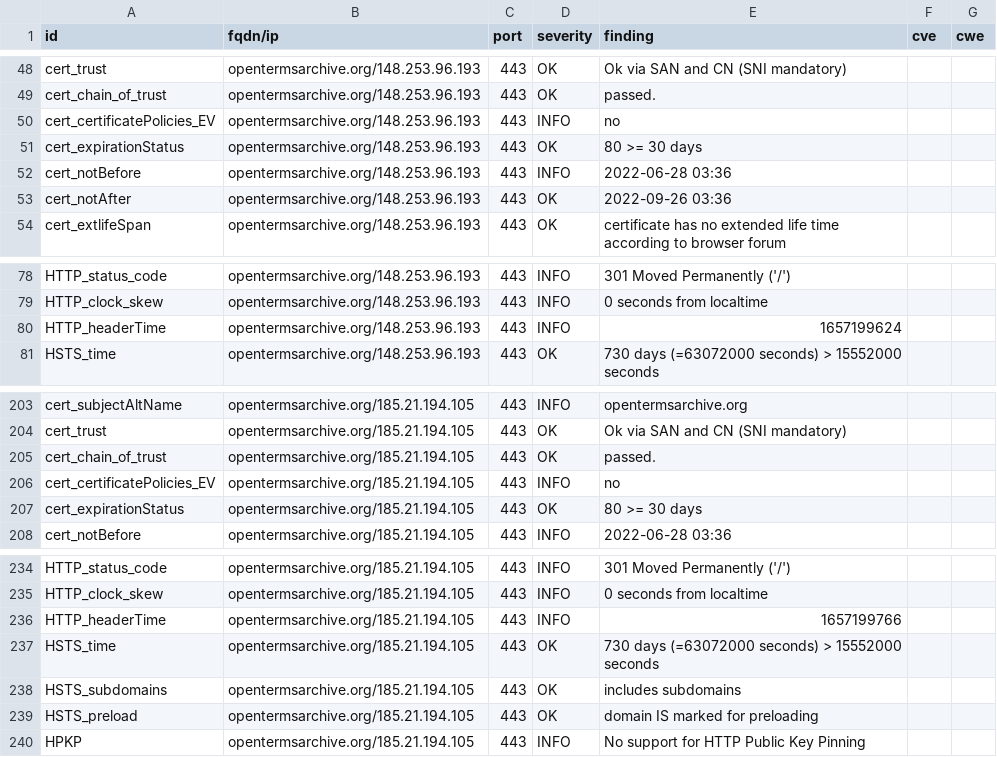
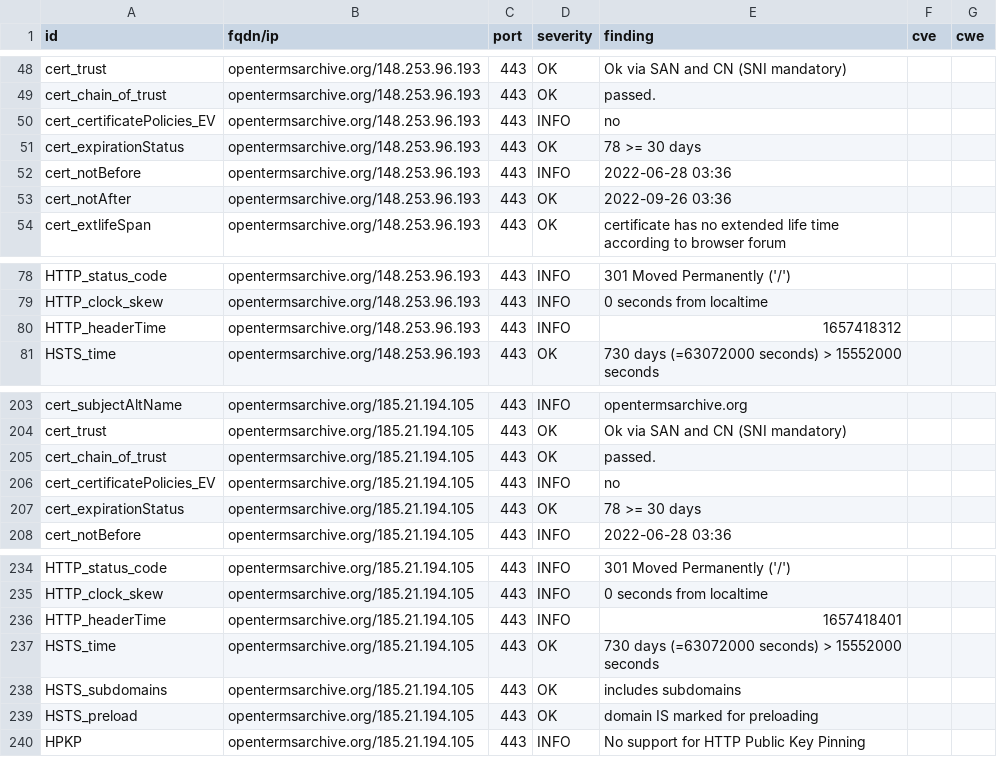
Before and after one commit to OpenTermsArchive/dashlord, a CSV file: results/aHR0cHM6Ly9vcGVudGVybXNhcmNoaXZlLm9yZy9mcg==/testssl.csv, drawn as a sheet; only a part is shown, gaps mark what is left out.

```diff
--- a/results/aHR0cHM6Ly9vcGVudGVybXNhcmNoaXZlLm9yZy9mcg==/testssl.csv
+++ b/results/aHR0cHM6Ly9vcGVudGVybXNhcmNoaXZlLm9yZy9mcg==/testssl.csv
@@ -50,3 +50,3 @@
 "cert_certificatePolicies_EV","opentermsarchive.org/148.253.96.193","443","INFO","no","",""
-"cert_expirationStatus","opentermsarchive.org/148.253.96.193","443","OK","80 >= 30 days","",""
+"cert_expirationStatus","opentermsarchive.org/148.253.96.193","443","OK","78 >= 30 days","",""
 "cert_notBefore","opentermsarchive.org/148.253.96.193","443","INFO","2022-06-28 03:36","",""
@@ -79,3 +79,3 @@
 "HTTP_clock_skew","opentermsarchive.org/148.253.96.193","443","INFO","0 seconds from localtime","",""
-"HTTP_headerTime","opentermsarchive.org/148.253.96.193","443","INFO","1657199624","",""
+"HTTP_headerTime","opentermsarchive.org/148.253.96.193","443","INFO","1657418312","",""
 "HSTS_time","opentermsarchive.org/148.253.96.193","443","OK","730 days (=63072000 seconds) > 15552000 seconds","",""
@@ -206,3 +206,3 @@
 "cert_certificatePolicies_EV","opentermsarchive.org/185.21.194.105","443","INFO","no","",""
-"cert_expirationStatus","opentermsarchive.org/185.21.194.105","443","OK","80 >= 30 days","",""
+"cert_expirationStatus","opentermsarchive.org/185.21.194.105","443","OK","78 >= 30 days","",""
 "cert_notBefore","opentermsarchive.org/185.21.194.105","443","INFO","2022-06-28 03:36","",""
@@ -235,3 +235,3 @@
 "HTTP_clock_skew","opentermsarchive.org/185.21.194.105","443","INFO","0 seconds from localtime","",""
-"HTTP_headerTime","opentermsarchive.org/185.21.194.105","443","INFO","1657199766","",""
+"HTTP_headerTime","opentermsarchive.org/185.21.194.105","443","INFO","1657418401","",""
 "HSTS_time","opentermsarchive.org/185.21.194.105","443","OK","730 days (=63072000 seconds) > 15552000 seconds","",""
```
Also changed, not shown: 14 other files.
